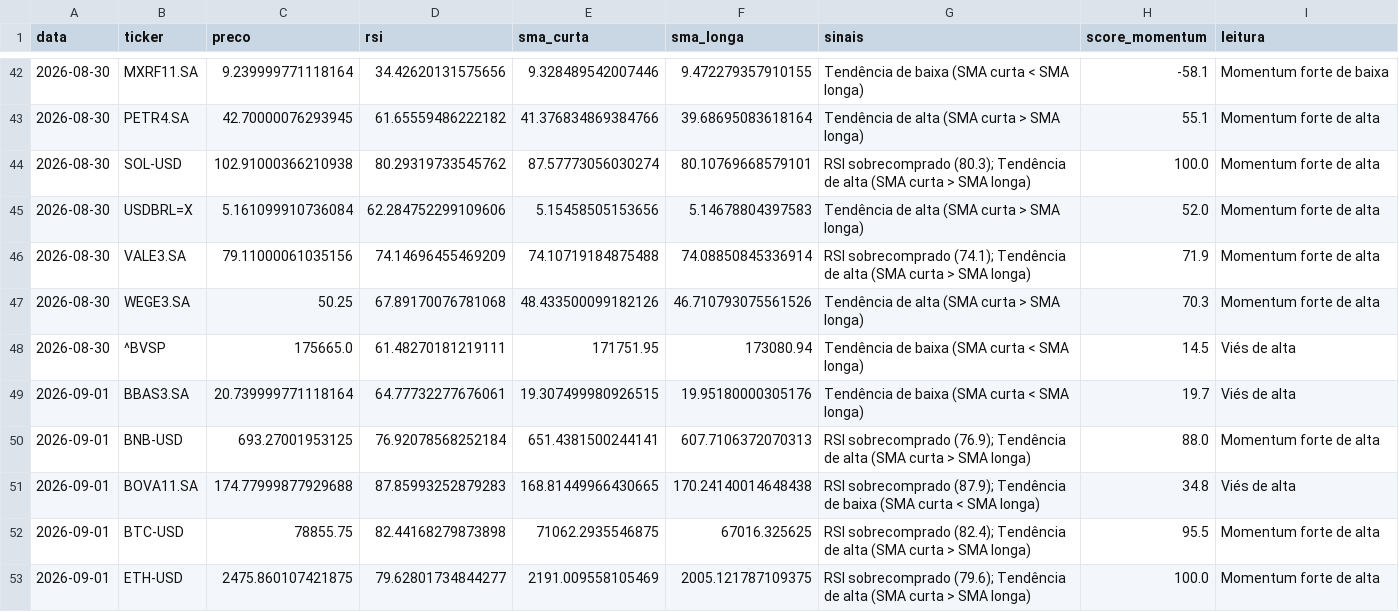
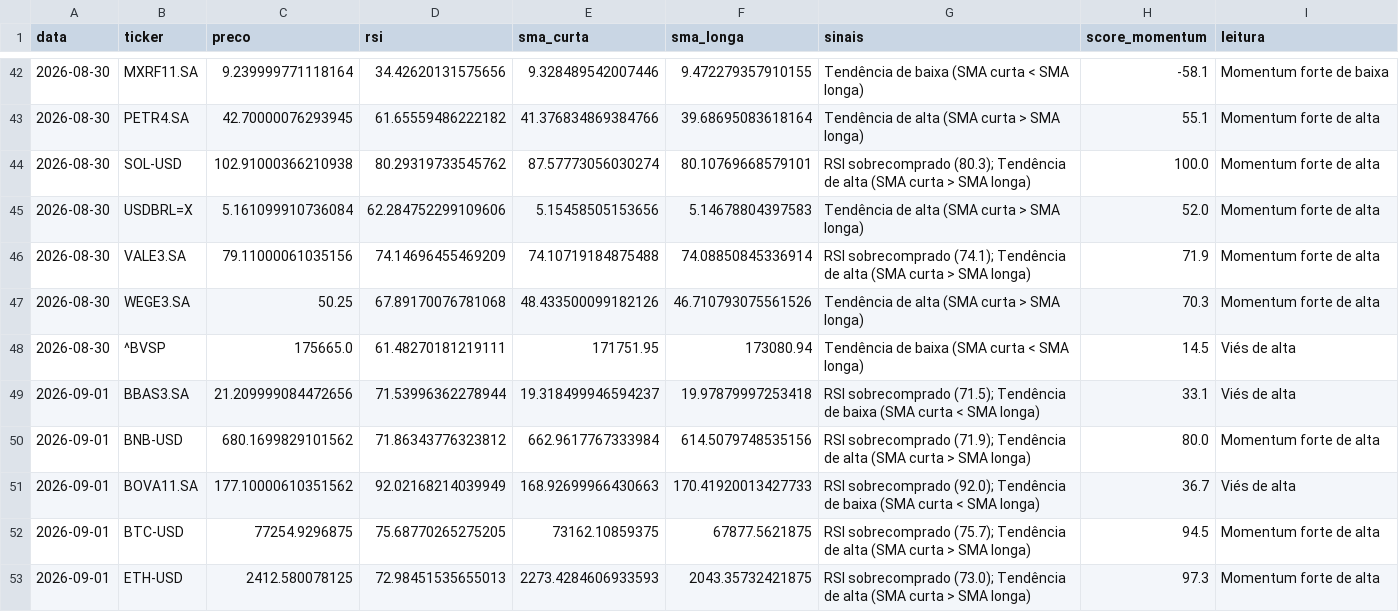
Before and after one commit to GabriellaaSa/crypto-stocks-radar, a CSV file: data/sinais_historico.csv, drawn as a sheet; only a part is shown, gaps mark what is left out; the diff covers the shown part only.

```diff
--- a/data/sinais_historico.csv
+++ b/data/sinais_historico.csv
@@ -48,6 +48,6 @@ data,ticker,preco,rsi,sma_curta,sma_longa,sinais,score_momentum,leitura
 2026-08-30,^BVSP,175665.0,61.48270181219111,171751.95,173080.94,Tendência de baixa (SMA curta < SMA longa),14.5,Viés de alta
-2026-09-01,BBAS3.SA,20.739999771118164,64.77732277676061,19.307499980926515,19.95180000305176,Tendência de baixa (SMA curta < SMA longa),19.7,Viés de alta
-2026-09-01,BNB-USD,693.27001953125,76.92078568252184,651.4381500244141,607.7106372070313,RSI sobrecomprado (76.9); Tendência de alta (SMA curta > SMA longa),88.0,Momentum forte de alta
-2026-09-01,BOVA11.SA,174.77999877929688,87.85993252879283,168.81449966430665,170.24140014648438,RSI sobrecomprado (87.9); Tendência de baixa (SMA curta < SMA longa),34.8,Viés de alta
-2026-09-01,BTC-USD,78855.75,82.44168279873898,71062.2935546875,67016.325625,RSI sobrecomprado (82.4); Tendência de alta (SMA curta > SMA longa),95.5,Momentum forte de alta
-2026-09-01,ETH-USD,2475.860107421875,79.62801734844277,2191.009558105469,2005.121787109375,RSI sobrecomprado (79.6); Tendência de alta (SMA curta > SMA longa),100.0,Momentum forte de alta
+2026-09-01,BBAS3.SA,21.209999084472656,71.53996362278944,19.318499946594237,19.97879997253418,RSI sobrecomprado (71.5); Tendência de baixa (SMA curta < SMA longa),33.1,Viés de alta
+2026-09-01,BNB-USD,680.1699829101562,71.86343776323812,662.9617767333984,614.5079748535156,RSI sobrecomprado (71.9); Tendência de alta (SMA curta > SMA longa),80.0,Momentum forte de alta
+2026-09-01,BOVA11.SA,177.10000610351562,92.02168214039949,168.92699966430663,170.41920013427733,RSI sobrecomprado (92.0); Tendência de baixa (SMA curta < SMA longa),36.7,Viés de alta
+2026-09-01,BTC-USD,77254.9296875,75.68770265275205,73162.10859375,67877.5621875,RSI sobrecomprado (75.7); Tendência de alta (SMA curta > SMA longa),94.5,Momentum forte de alta
+2026-09-01,ETH-USD,2412.580078125,72.98451535655013,2273.4284606933593,2043.35732421875,RSI sobrecomprado (73.0); Tendência de alta (SMA curta > SMA longa),97.3,Momentum forte de alta
```
Also changed, not shown: 63 edited cells elsewhere in this file.
